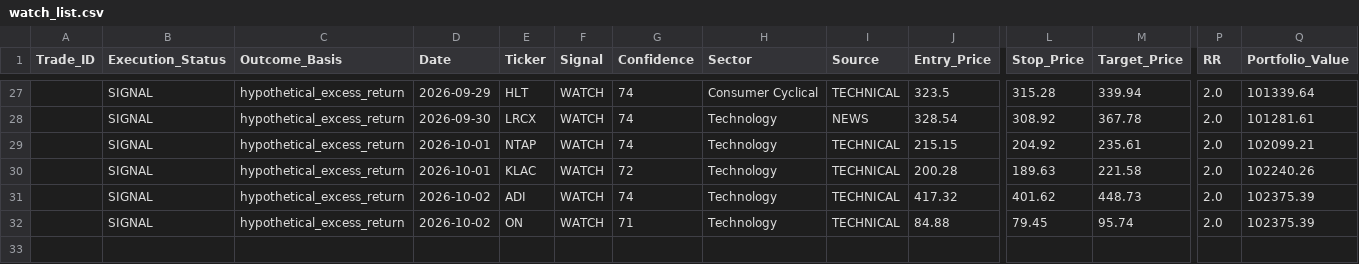
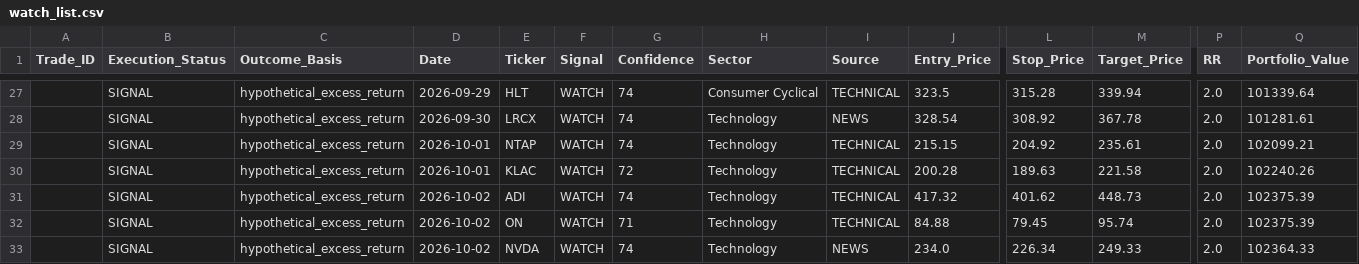
Before and after one commit to Vishvesh-Trivedi/LLM-Portfolio-Manager, a CSV file: StockScreener/watch_list.csv, drawn as a sheet; only a part is shown, gaps mark what is left out; rows hold the shown columns only; the diff names each change by its address in the sheet, - before the commit and + after, or states it on an @@ line.

```diff
--- a/StockScreener/watch_list.csv
+++ b/StockScreener/watch_list.csv
+row 33:  | SIGNAL | hypothetical_excess_return | 2026-10-02 | NVDA | WATCH | 74 | Technology | NEWS | 234.0 | 226.34 | 249.33 | 2.0 | 102364.33
```
Also changed, not shown: StockScreener/rules_log.csv, StockScreener/stock_picks.csv, 4 other files.
